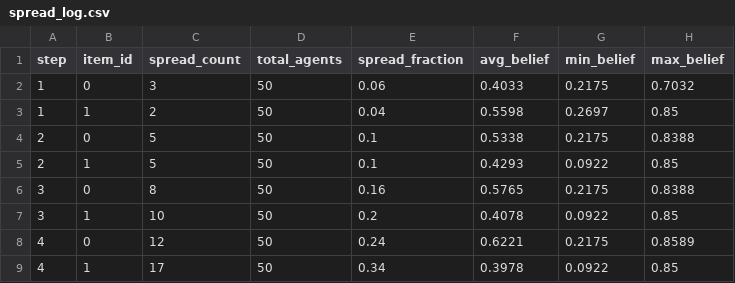
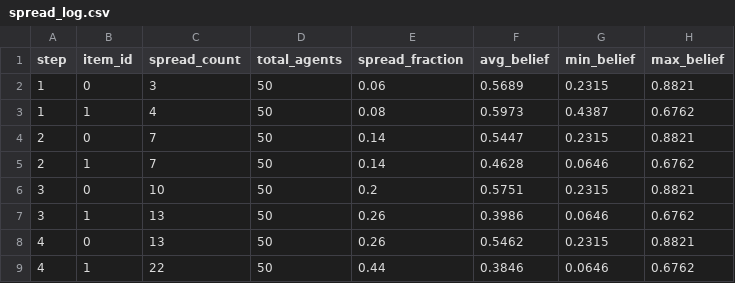
Before and after one commit to RyanX5/INFLOW, a CSV file: visualization/public/spread_log.csv, drawn as a sheet; only a part is shown; the diff covers the shown part only.

```diff
--- a/visualization/public/spread_log.csv
+++ b/visualization/public/spread_log.csv
@@ -1,9 +1,9 @@
 step,item_id,spread_count,total_agents,spread_fraction,avg_belief,min_belief,max_belief
-1,0,3,50,0.06,0.4033,0.2175,0.7032
-1,1,2,50,0.04,0.5598,0.2697,0.85
-2,0,5,50,0.1,0.5338,0.2175,0.8388
-2,1,5,50,0.1,0.4293,0.0922,0.85
-3,0,8,50,0.16,0.5765,0.2175,0.8388
-3,1,10,50,0.2,0.4078,0.0922,0.85
-4,0,12,50,0.24,0.6221,0.2175,0.8589
-4,1,17,50,0.34,0.3978,0.0922,0.85
+1,0,3,50,0.06,0.5689,0.2315,0.8821
+1,1,4,50,0.08,0.5973,0.4387,0.6762
+2,0,7,50,0.14,0.5447,0.2315,0.8821
+2,1,7,50,0.14,0.4628,0.0646,0.6762
+3,0,10,50,0.2,0.5751,0.2315,0.8821
+3,1,13,50,0.26,0.3986,0.0646,0.6762
+4,0,13,50,0.26,0.5462,0.2315,0.8821
+4,1,22,50,0.44,0.3846,0.0646,0.6762
```
Also changed, not shown: 88 edited cells elsewhere in this file, output/edges.csv, 6 other files.
